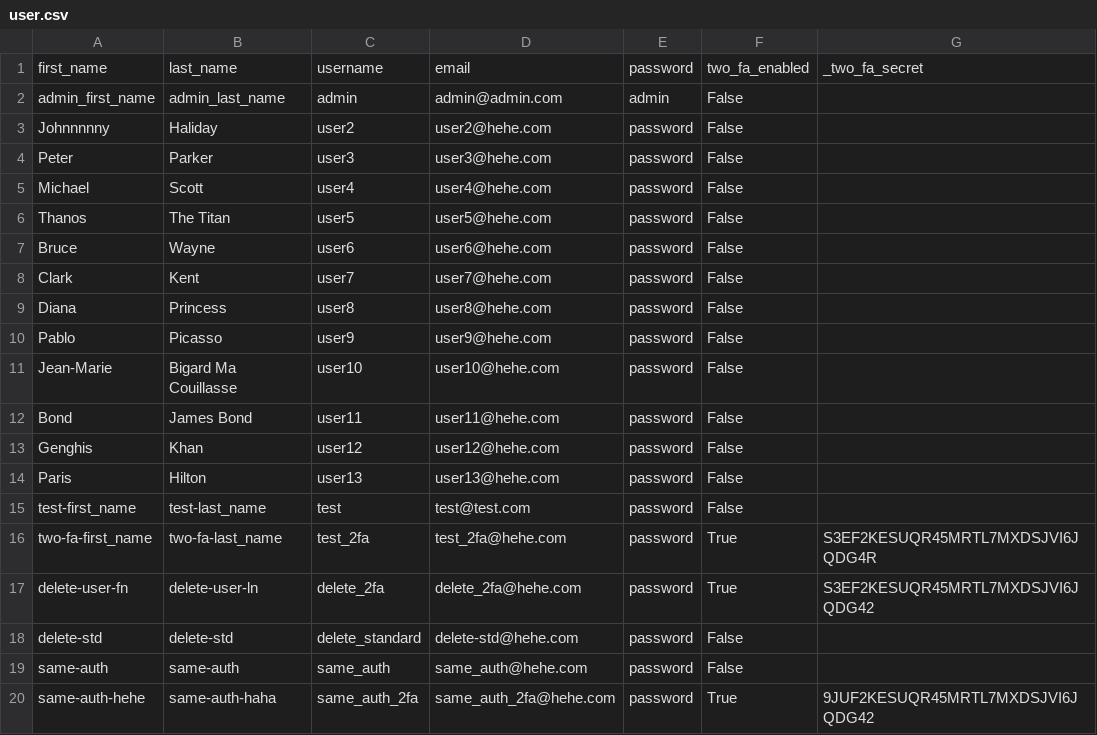
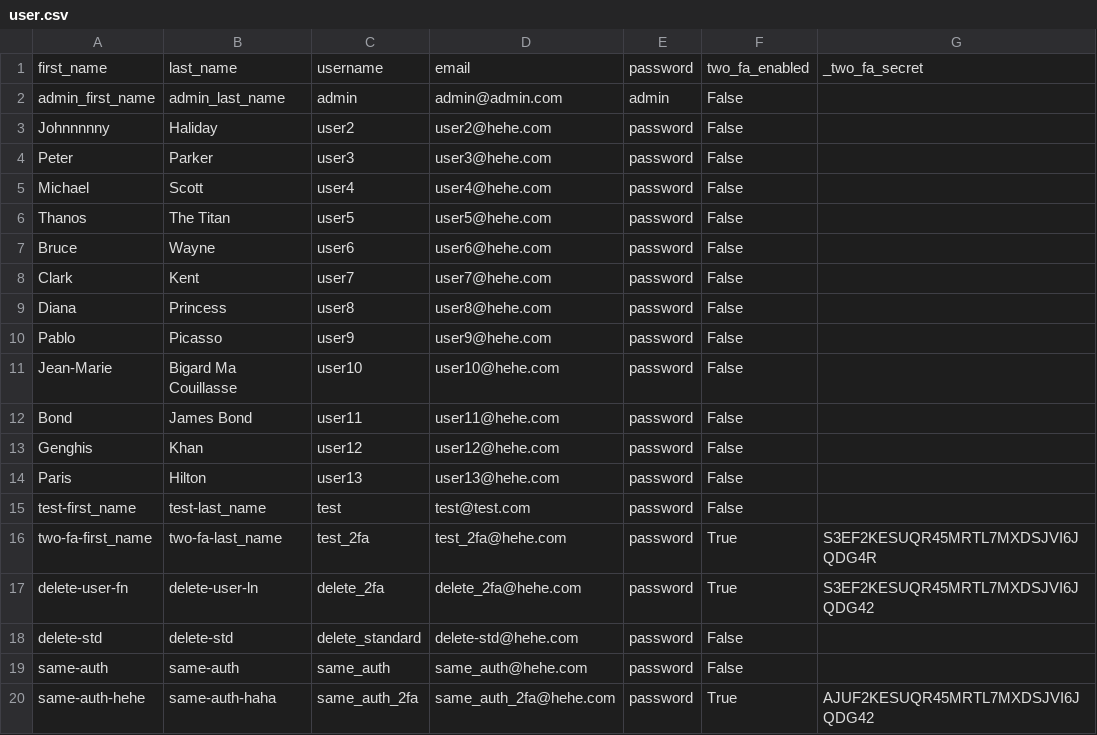
Before and after one commit to maitreverge/ft_transcendence, a CSV file: ultimate_project/databaseapi/_docker/user.csv, drawn as a sheet.

```diff
--- a/ultimate_project/databaseapi/_docker/user.csv
+++ b/ultimate_project/databaseapi/_docker/user.csv
@@ -19,2 +19,2 @@ delete-std,delete-std,delete_standard,delete-std@hehe.com,password,False
 same-auth,same-auth,same_auth,same_auth@hehe.com,password,False
-same-auth-hehe,same-auth-haha,same_auth_2fa,same_auth_2fa@hehe.com,password,True,9JUF2KESUQR45MRTL7MXDSJVI6JQDG42
+same-auth-hehe,same-auth-haha,same_auth_2fa,same_auth_2fa@hehe.com,password,True,AJUF2KESUQR45MRTL7MXDSJVI6JQDG42
```
Also changed, not shown: 2 other files.
